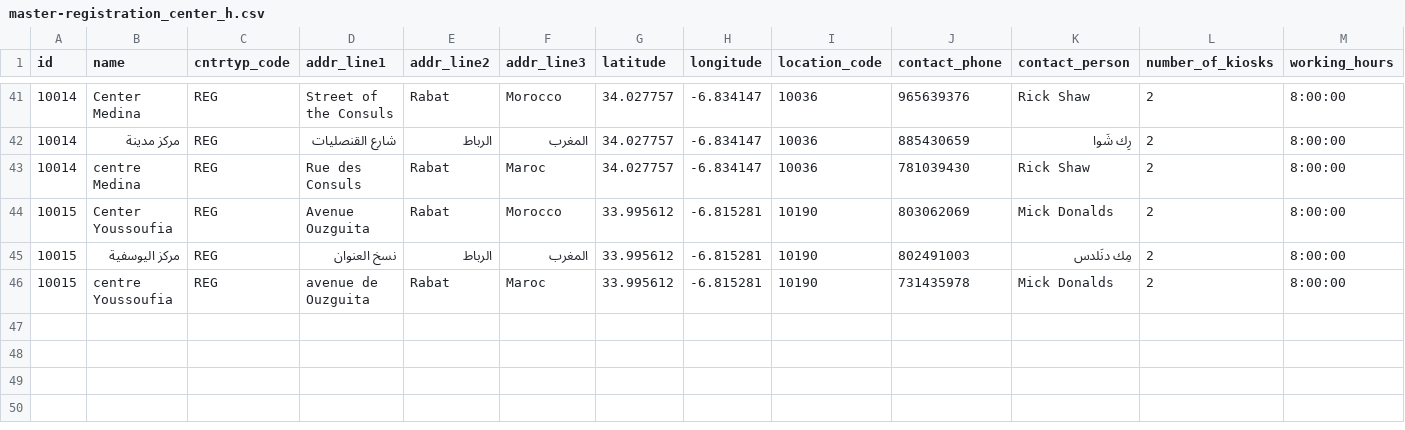
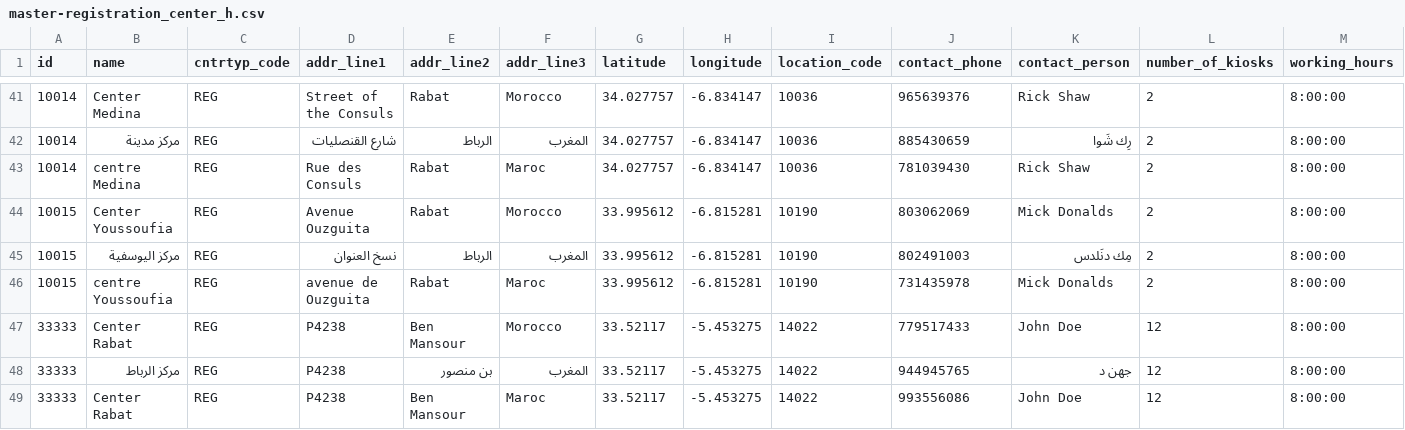
Before and after one commit to tf-nira/otp-manager, a CSV file: db_scripts/mosip_master/dml/master-registration_center_h.csv, drawn as a sheet; only a part is shown, gaps mark what is left out; rows hold the shown columns only; the diff names each change by its address in the sheet, - before the commit and + after, or states it on an @@ line.

```diff
--- a/db_scripts/mosip_master/dml/master-registration_center_h.csv
+++ b/db_scripts/mosip_master/dml/master-registration_center_h.csv
+row 47: 33333 | Center Rabat | REG | P4238 | Ben Mansour | Morocco | 33.52117 | -5.453275 | 14022 | 779517433 | John Doe | 12 | 8:00:00
+row 48: 33333 | مركز الرباط | REG | P4238 | بن منصور | المغرب | 33.52117 | -5.453275 | 14022 | 944945765 | جهن د | 12 | 8:00:00
+row 49: 33333 | Center Rabat | REG | P4238 | Ben Mansour | Maroc | 33.52117 | -5.453275 | 14022 | 993556086 | John Doe | 12 | 8:00:00
```
Also changed, not shown: db_scripts/mosip_master/dml/master-registration_center.csv, db_scripts/mosip_master/dml/master-user_detail.csv, 38 other files.
